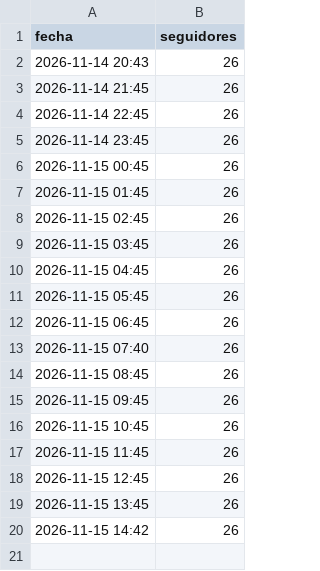
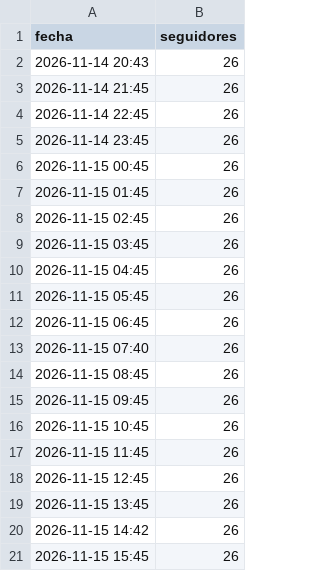
Before and after one commit to carrito-azul/caminos-divinos-publicador, a CSV file: seguidores.csv, drawn as a sheet.

Commit message:
Actualiza calendario y metricas

```diff
--- a/seguidores.csv
+++ b/seguidores.csv
@@ -20 +20,2 @@ fecha,seguidores
 2026-11-15 14:42,26
+2026-11-15 15:45,26
```
